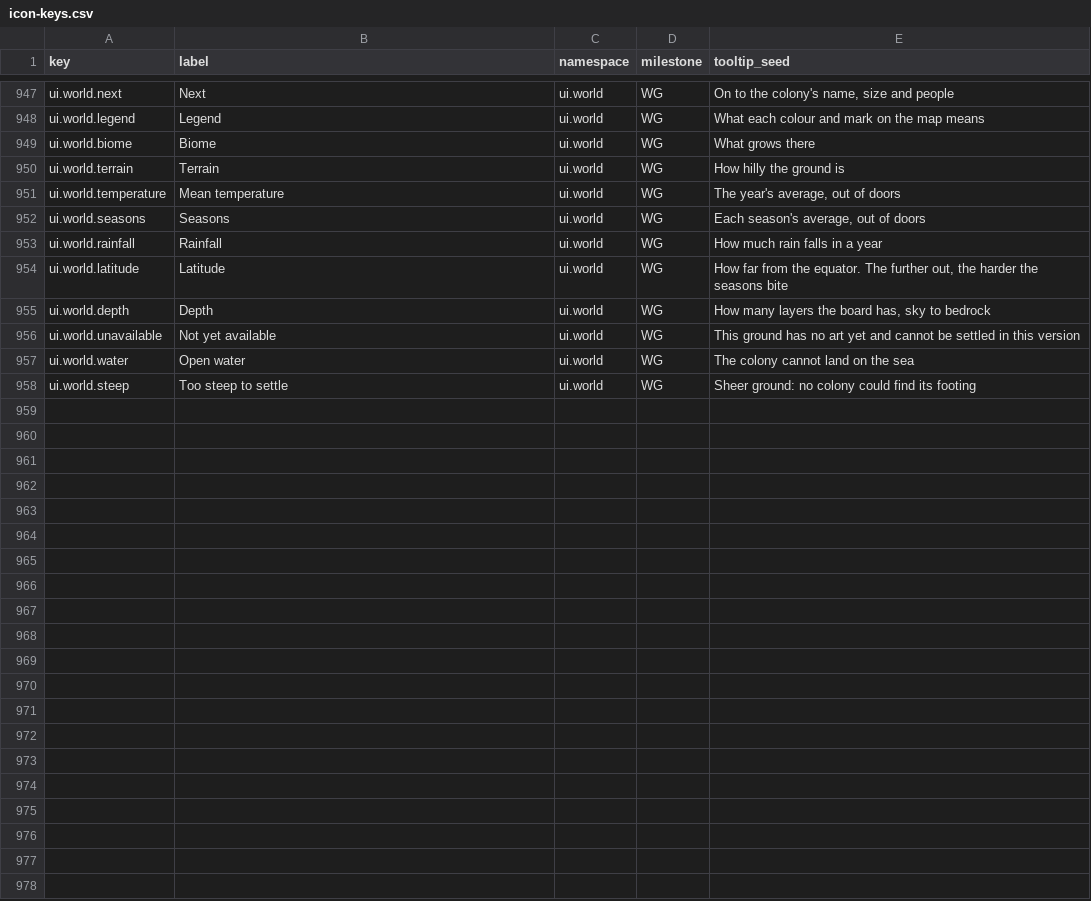
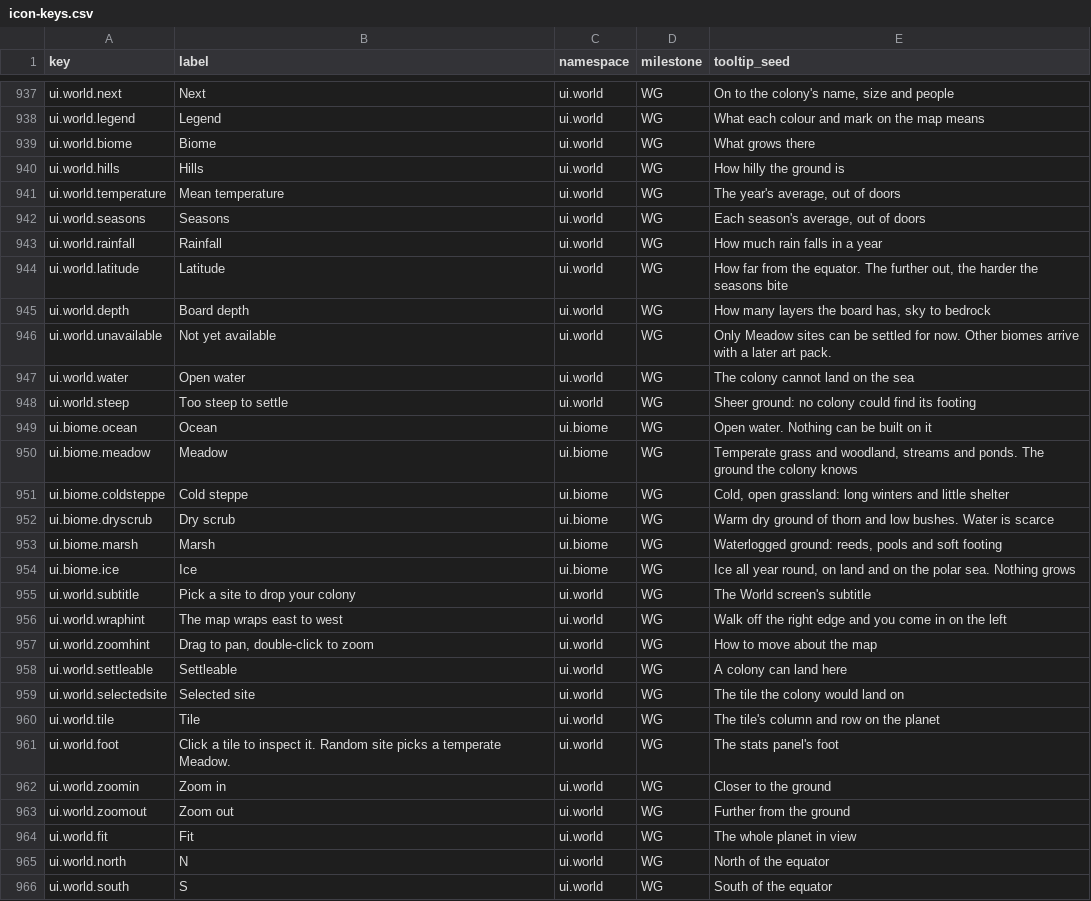
Before and after one commit to 1mitten/odyssey, a CSV file: docs/design/icon-keys.csv, drawn as a sheet; only a part is shown, gaps mark what is left out; the diff covers the shown part only.

```diff
--- a/docs/design/icon-keys.csv
+++ b/docs/design/icon-keys.csv
@@ -949,3 +939,3 @@ ui.world.legend,Legend,ui.world,WG,What each colour and mark on the map means
 ui.world.biome,Biome,ui.world,WG,What grows there
-ui.world.terrain,Terrain,ui.world,WG,How hilly the ground is
+ui.world.hills,Hills,ui.world,WG,How hilly the ground is
 ui.world.temperature,Mean temperature,ui.world,WG,"The year's average, out of doors"
@@ -954,5 +944,23 @@ ui.world.rainfall,Rainfall,ui.world,WG,How much rain falls in a year
 ui.world.latitude,Latitude,ui.world,WG,"How far from the equator. The further out, the harder the seasons bite"
-ui.world.depth,Depth,ui.world,WG,"How many layers the board has, sky to bedrock"
-ui.world.unavailable,Not yet available,ui.world,WG,This ground has no art yet and cannot be settled in this version
+ui.world.depth,Board depth,ui.world,WG,"How many layers the board has, sky to bedrock"
+ui.world.unavailable,Not yet available,ui.world,WG,Only Meadow sites can be settled for now. Other biomes arrive with a later art pack.
 ui.world.water,Open water,ui.world,WG,The colony cannot land on the sea
 ui.world.steep,Too steep to settle,ui.world,WG,Sheer ground: no colony could find its footing
+ui.biome.ocean,Ocean,ui.biome,WG,Open water. Nothing can be built on it
+ui.biome.meadow,Meadow,ui.biome,WG,"Temperate grass and woodland, streams and ponds. The ground the colony knows"
+ui.biome.coldsteppe,Cold steppe,ui.biome,WG,"Cold, open grassland: long winters and little shelter"
+ui.biome.dryscrub,Dry scrub,ui.biome,WG,Warm dry ground of thorn and low bushes. Water is scarce
+ui.biome.marsh,Marsh,ui.biome,WG,"Waterlogged ground: reeds, pools and soft footing"
+ui.biome.ice,Ice,ui.biome,WG,"Ice all year round, on land and on the polar sea. Nothing grows"
+ui.world.subtitle,Pick a site to drop your colony,ui.world,WG,The World screen's subtitle
+ui.world.wraphint,The map wraps east to west,ui.world,WG,"Walk off the right edge and you come in on the left"
+ui.world.zoomhint,"Drag to pan, double-click to zoom",ui.world,WG,How to move about the map
+ui.world.settleable,Settleable,ui.world,WG,A colony can land here
+ui.world.selectedsite,Selected site,ui.world,WG,The tile the colony would land on
+ui.world.tile,Tile,ui.world,WG,"The tile's column and row on the planet"
+ui.world.foot,Click a tile to inspect it. Random site picks a temperate Meadow.,ui.world,WG,The stats panel's foot
+ui.world.zoomin,Zoom in,ui.world,WG,Closer to the ground
+ui.world.zoomout,Zoom out,ui.world,WG,Further from the ground
+ui.world.fit,Fit,ui.world,WG,The whole planet in view
+ui.world.north,N,ui.world,WG,North of the equator
+ui.world.south,S,ui.world,WG,South of the equator
```
Also changed, not shown: 12 added rows and 9 removed rows elsewhere in this file, docs/design/proper-nouns.csv, 11 other files.
